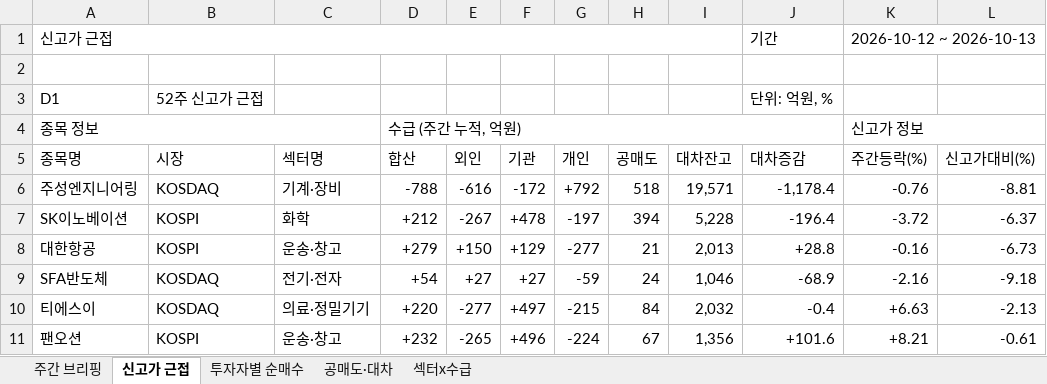
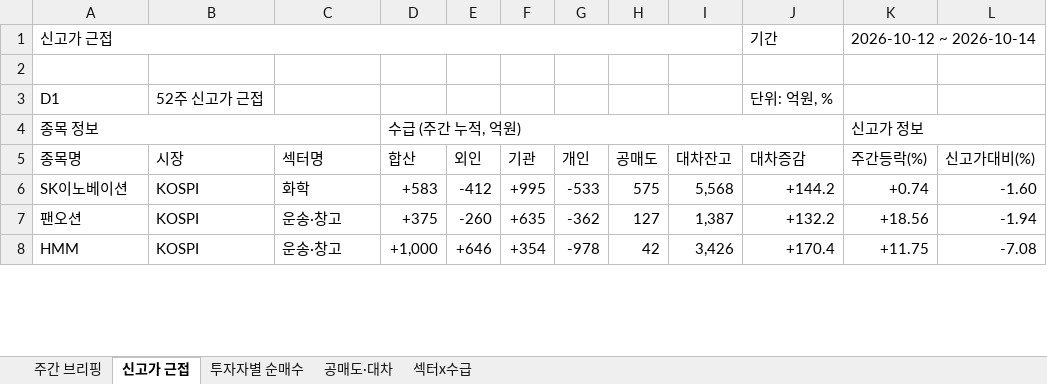
Before and after one commit to jykim0048/backtest_stock, an Excel workbook: public/weekly_briefing.xlsx, sheet 신고가 근접, drawn as a sheet; only a part is shown; values as stored, in another font and other column widths than the file's, no cell formats; removed rows and columns are numbered as before the commit, all else as after; the diff covers the shown part only; the diff names each change by its address in the sheet, - before the commit and + after, or states it on an @@ line.

```diff
--- a/public/weekly_briefing.xlsx (sheet 신고가 근접)
+++ b/public/weekly_briefing.xlsx (sheet 신고가 근접)
-K1 (주간등락(%)): 2026-10-12 ~ 2026-10-13
+K1 (주간등락(%)): 2026-10-12 ~ 2026-10-14
-row 6: 주성엔지니어링 | KOSDAQ | 기계·장비 | -788 | -616 | -172 | +792 | 518 | 19,571 | -1,178.4 | -0.76 | -8.81
-D6 (합산): +212
+D6 (합산): +583
-E6 (외인): -267
+E6 (외인): -412
-F6 (기관): +478
+F6 (기관): +995
-G6 (개인): -197
+G6 (개인): -533
-H6 (공매도): 394
+H6 (공매도): 575
-I6 (대차잔고): 5,228
+I6 (대차잔고): 5,568
-J6 (대차증감): -196.4
+J6 (대차증감): +144.2
-K6 (주간등락(%)): -3.72
+K6 (주간등락(%)): +0.74
-L6 (신고가대비(%)): -6.37
+L6 (신고가대비(%)): -1.60
-row 8: 대한항공 | KOSPI | 운송·창고 | +279 | +150 | +129 | -277 | 21 | 2,013 | +28.8 | -0.16 | -6.73
-row 9: SFA반도체 | KOSDAQ | 전기·전자 | +54 | +27 | +27 | -59 | 24 | 1,046 | -68.9 | -2.16 | -9.18
-row 10: 티에스이 | KOSDAQ | 의료·정밀기기 | +220 | -277 | +497 | -215 | 84 | 2,032 | -0.4 | +6.63 | -2.13
-D7 (합산): +232
+D7 (합산): +375
-E7 (외인): -265
+E7 (외인): -260
-F7 (기관): +496
+F7 (기관): +635
-G7 (개인): -224
+G7 (개인): -362
-H7 (공매도): 67
+H7 (공매도): 127
-I7 (대차잔고): 1,356
+I7 (대차잔고): 1,387
-J7 (대차증감): +101.6
+J7 (대차증감): +132.2
-K7 (주간등락(%)): +8.21
+K7 (주간등락(%)): +18.56
-L7 (신고가대비(%)): -0.61
+L7 (신고가대비(%)): -1.94
+row 8: HMM | KOSPI | 운송·창고 | +1,000 | +646 | +354 | -978 | 42 | 3,426 | +170.4 | +11.75 | -7.08
```
Also changed, not shown: 13 added rows, 15 removed rows and 73 edited cells elsewhere in this sheet, sheet 주간 브리핑, sheet 투자자별 순매수, sheet 섹터x수급, sheet 공매도·대차, cell formats, public/reports/weekly_briefing/2026-10-12.xlsx, 7 other files.
